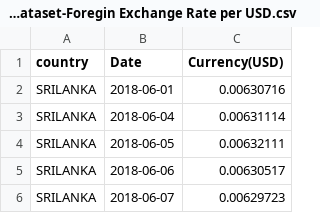
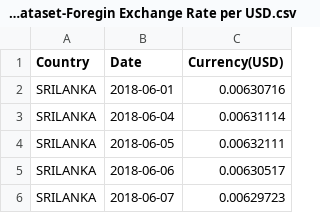
Before and after one commit to Kajaani-Balabavan/deep-panel, a CSV file: data/raw/Economic Dataset-Foregin Exchange Rate per USD.csv, drawn as a sheet; only a part is shown.

Commit message:
Economic Dataset Added

```diff
--- a/data/raw/Economic Dataset-Foregin Exchange Rate per USD.csv
+++ b/data/raw/Economic Dataset-Foregin Exchange Rate per USD.csv
@@ -1,2 +1,2 @@
-country,Date,Currency(USD)
+Country,Date,Currency(USD)
 SRILANKA,2018-06-01,0.00630716
```
